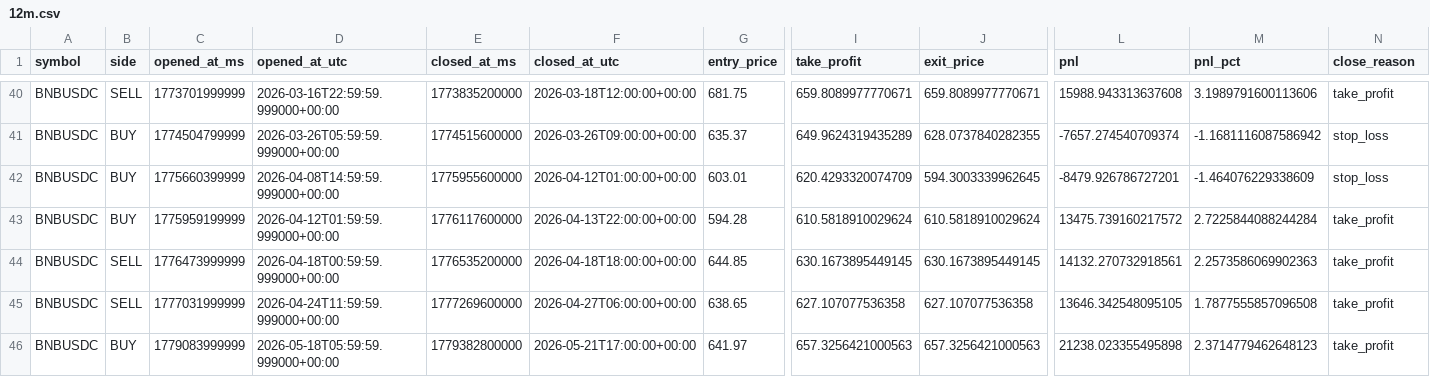
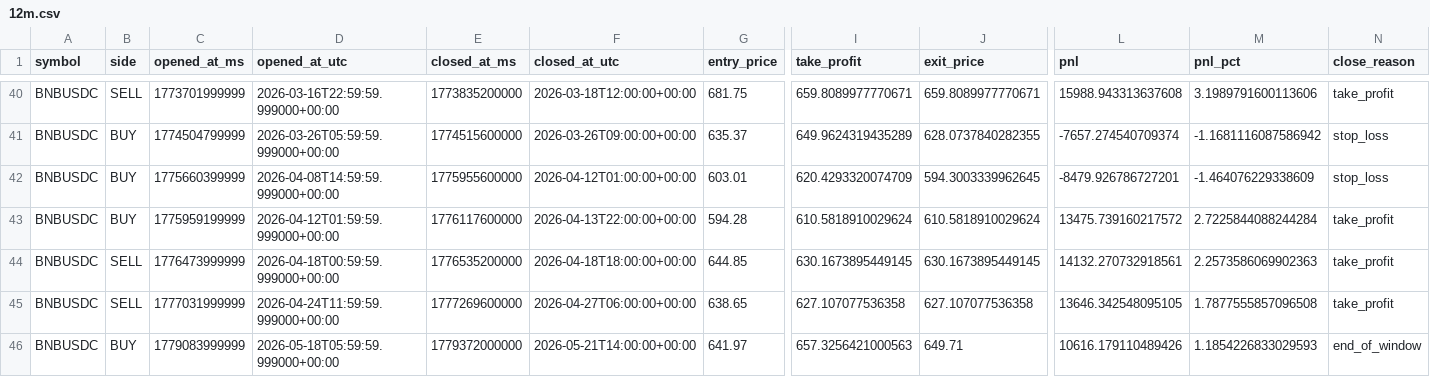
Before and after one commit to sherlock-tez/trading_binance_future, a CSV file: backtest_history/Loop_20260522_2/12m.csv, drawn as a sheet; only a part is shown, gaps mark what is left out; the diff names each change by its address in the sheet, - before the commit and + after, or states it on an @@ line.

```diff
--- a/backtest_history/Loop_20260522_2/12m.csv
+++ b/backtest_history/Loop_20260522_2/12m.csv
-E46 (closed_at_ms): 1779382800000
+E46 (closed_at_ms): 1779372000000
-F46 (closed_at_utc): 2026-05-21T17:00:00+00:00
+F46 (closed_at_utc): 2026-05-21T14:00:00+00:00
-J46 (exit_price): 657.3256421000563
+J46 (exit_price): 649.71
-L46 (pnl): 21238.023355495898
+L46 (pnl): 10616.179110489426
-M46 (pnl_pct): 2.3714779462648123
+M46 (pnl_pct): 1.1854226833029593
-N46 (close_reason): take_profit
+N46 (close_reason): end_of_window
```
Also changed, not shown: backtest_history/Loop_20260519_6/12m.csv, backtest_history/Loop_20260522_2/15m.csv, 13 other files.
